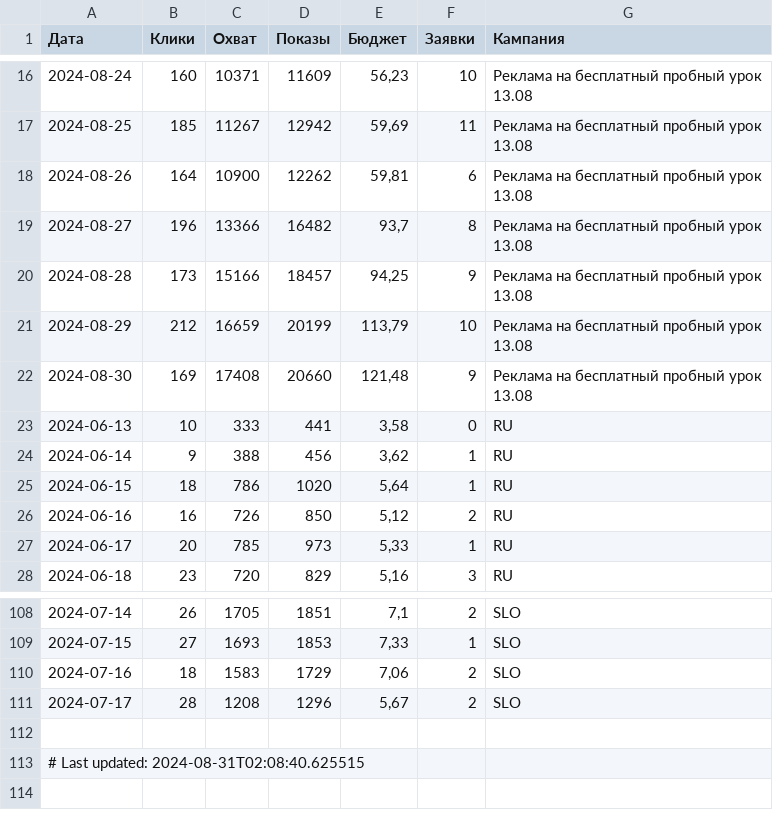
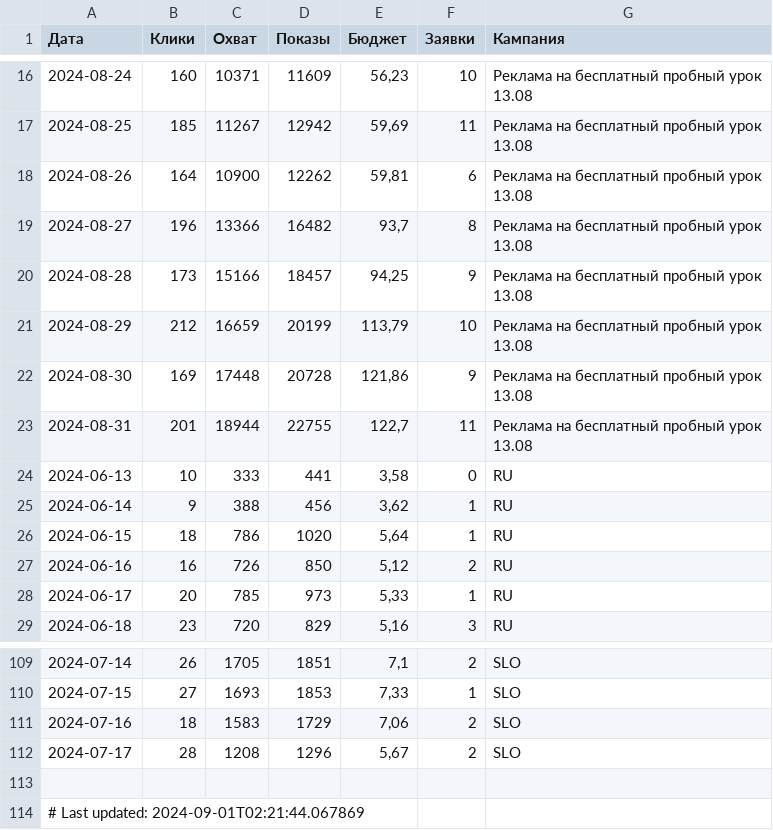
Before and after one commit to user1177-ux/KO_target_meta_data, a CSV file: facebook_ads_data_leads_1_year.csv, drawn as a sheet; only a part is shown, gaps mark what is left out.

```diff
--- a/facebook_ads_data_leads_1_year.csv
+++ b/facebook_ads_data_leads_1_year.csv
@@ -21,3 +21,4 @@
 2024-08-29,212,16659,20199,"113,79",10,Реклама на бесплатный пробный урок 13.08
-2024-08-30,169,17408,20660,"121,48",9,Реклама на бесплатный пробный урок 13.08
+2024-08-30,169,17448,20728,"121,86",9,Реклама на бесплатный пробный урок 13.08
+2024-08-31,201,18944,22755,"122,7",11,Реклама на бесплатный пробный урок 13.08
 2024-06-13,10,333,441,"3,58",0,RU
@@ -112,2 +113,2 @@
 
-# Last updated: 2024-08-31T02:08:40.625515
+# Last updated: 2024-09-01T02:21:44.067869
```
Also changed, not shown: facebook_ads_data_leads_7_days.csv.
